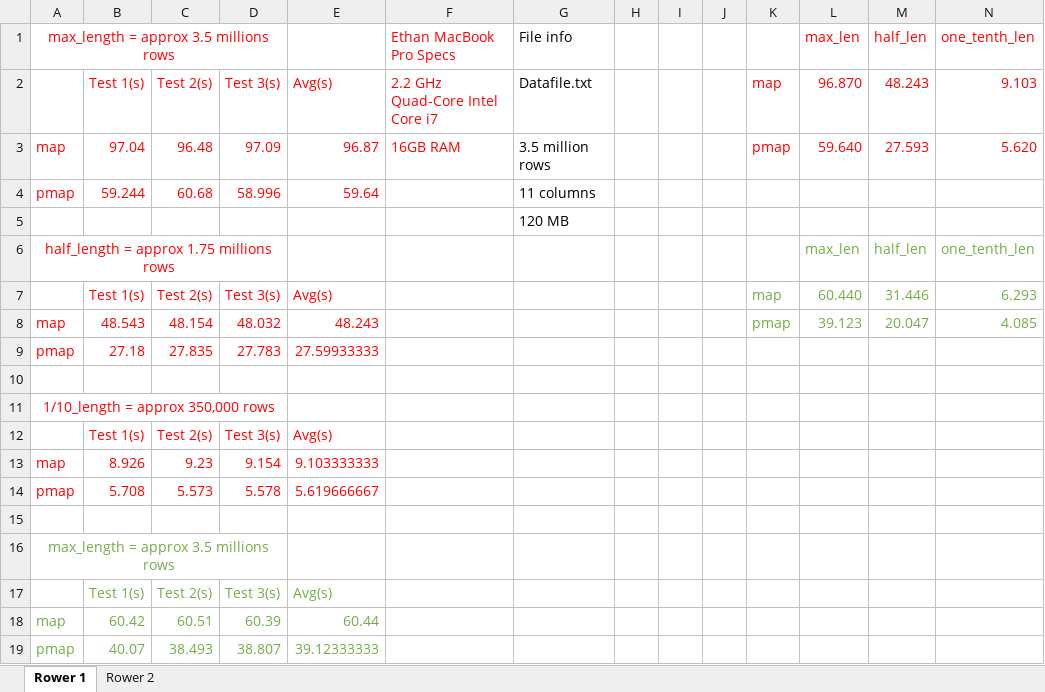
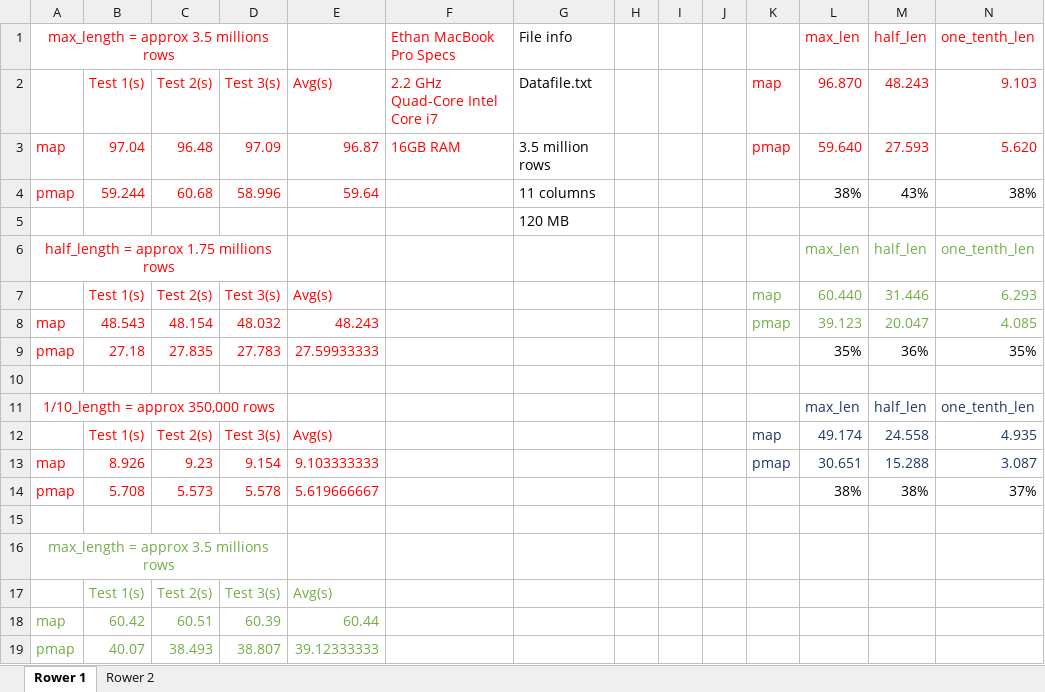
Before and after one commit to EthanGriffee/SoftwareDev, an Excel workbook: assignment5/part1/Assignment5_testing_times.xlsx, sheet Rower 1, drawn as a sheet; only a part is shown; values as stored, in another font and other column widths than the file's, no borders; charts and pictures not drawn; removed rows and columns are numbered as before the commit, all else as after; the diff names each change by its address in the sheet, - before the commit and + after, or states it on an @@ line.

```diff
--- a/assignment5/part1/Assignment5_testing_times.xlsx (sheet Rower 1)
+++ b/assignment5/part1/Assignment5_testing_times.xlsx (sheet Rower 1)
-L4 (max_len): (empty)
+L4 (max_len): 38%
-M4 (half_len): (empty)
+M4 (half_len): 43%
-N4 (one_tenth_len): (empty)
+N4 (one_tenth_len): 38%
-L9 (max_len): (empty)
+L9 (max_len): 35%
-M9 (half_len): (empty)
+M9 (half_len): 36%
-N9 (one_tenth_len): (empty)
+N9 (one_tenth_len): 35%
-row 11: 1/10_length = approx 350,000 rows
-row 12:  | Test 1(s) | Test 2(s) | Test 3(s) | Avg(s)
+row 11: 1/10_length = approx 350,000 rows |  |  |  |  |  |  |  |  |  |  | max_len | half_len | one_tenth_len
+row 12:  | Test 1(s) | Test 2(s) | Test 3(s) | Avg(s) |  |  |  |  |  | map | 49.174 | 24.558 | 4.935
-K13: (empty)
+K13: pmap
-L13 (max_len): (empty)
+L13 (max_len): 30.651
-M13 (half_len): (empty)
+M13 (half_len): 15.288
-N13 (one_tenth_len): (empty)
+N13 (one_tenth_len): 3.087
-L14 (max_len): (empty)
+L14 (max_len): 38%
-M14 (half_len): (empty)
+M14 (half_len): 38%
-N14 (one_tenth_len): (empty)
+N14 (one_tenth_len): 37%
```
Also changed, not shown: sheet Rower 2, charts or pictures, 5 other files.
